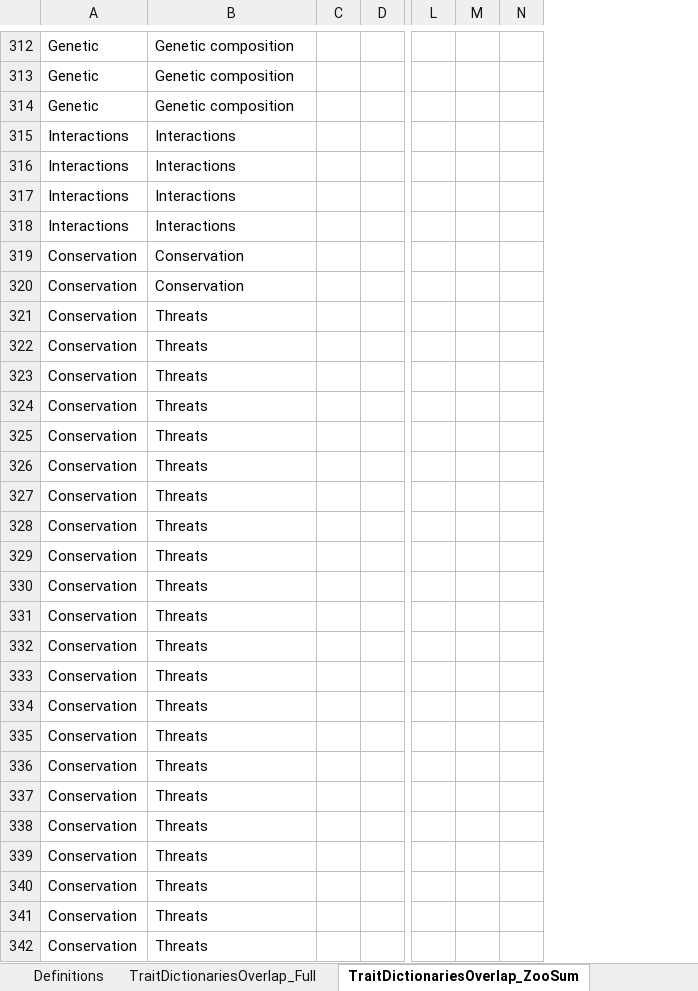
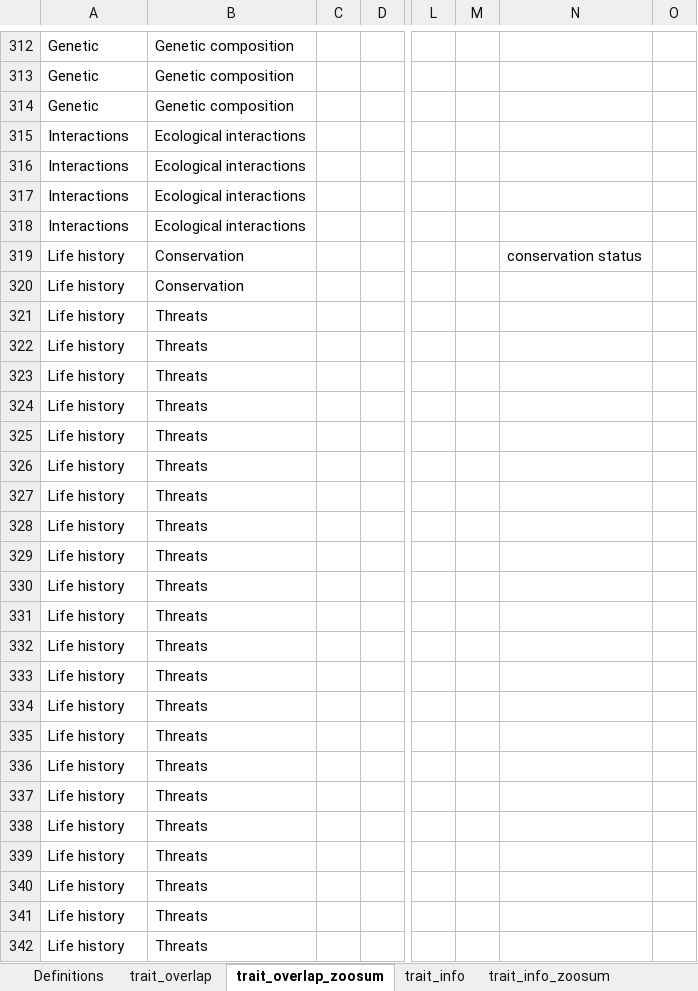
Before and after one commit to RobertoRuizR/GBTD_litrev_traitcat_cleaning, an Excel workbook: data/raw/trait_categories/ETS_Bat_Traits.xlsx, sheet trait_overlap_zoosum, drawn as a sheet; only a part is shown, gaps mark what is left out; values as stored, in another font and other column widths than the file's, no borders; the diff covers the shown part only; the diff names each change by its address in the sheet, - before the commit and + after, or states it on an @@ line.

```diff
--- a/data/raw/trait_categories/ETS_Bat_Traits.xlsx (sheet trait_overlap_zoosum)
+++ b/data/raw/trait_categories/ETS_Bat_Traits.xlsx (sheet trait_overlap_zoosum)
-sheet tab: TraitDictionariesOverlap_Full
+sheet tab: trait_overlap
-sheet tab: TraitDictionariesOverlap_ZooSum
+sheet tab: trait_overlap_zoosum
+column N, row 319: conservation status
-B315:B318: Interactions
+B315:B318: Ecological interactions
-A319:A342: Conservation
+A319:A342: Life history
```
Also changed, not shown: 2 edited cells elsewhere in this sheet, sheet trait_info_zoosum, sheet trait_overlap, other sheet tabs, 31 other files.
